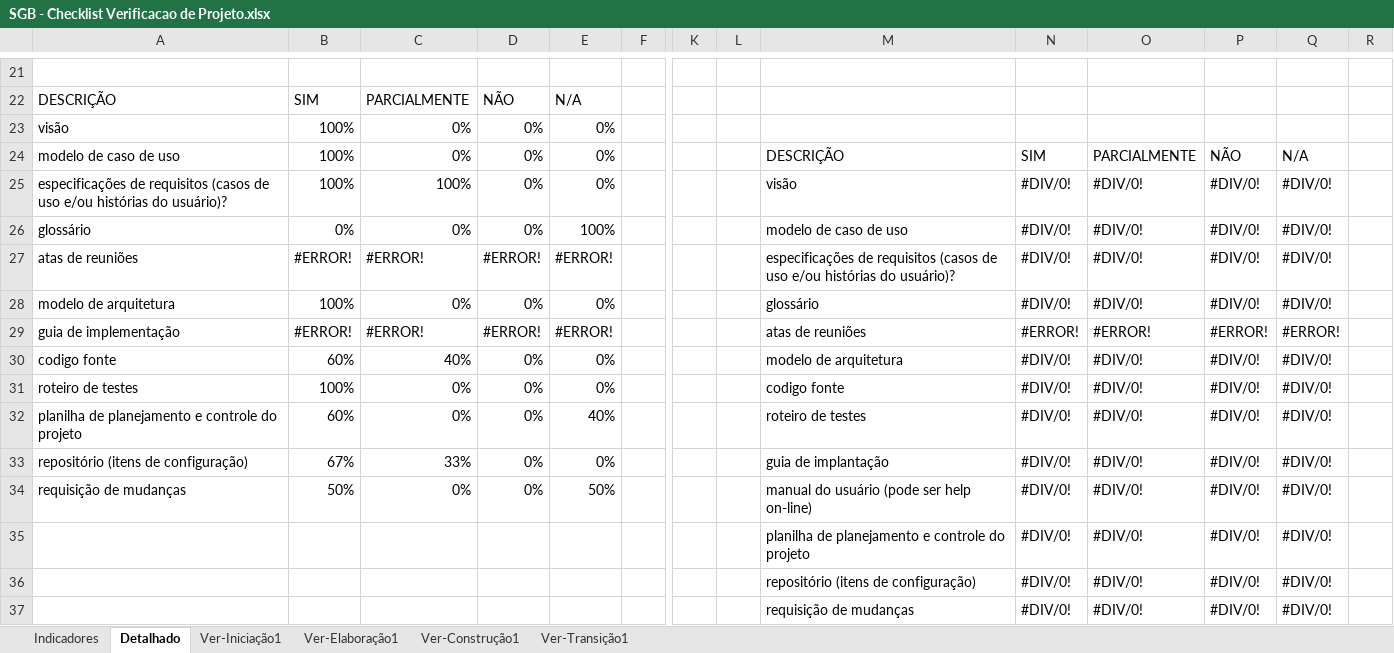
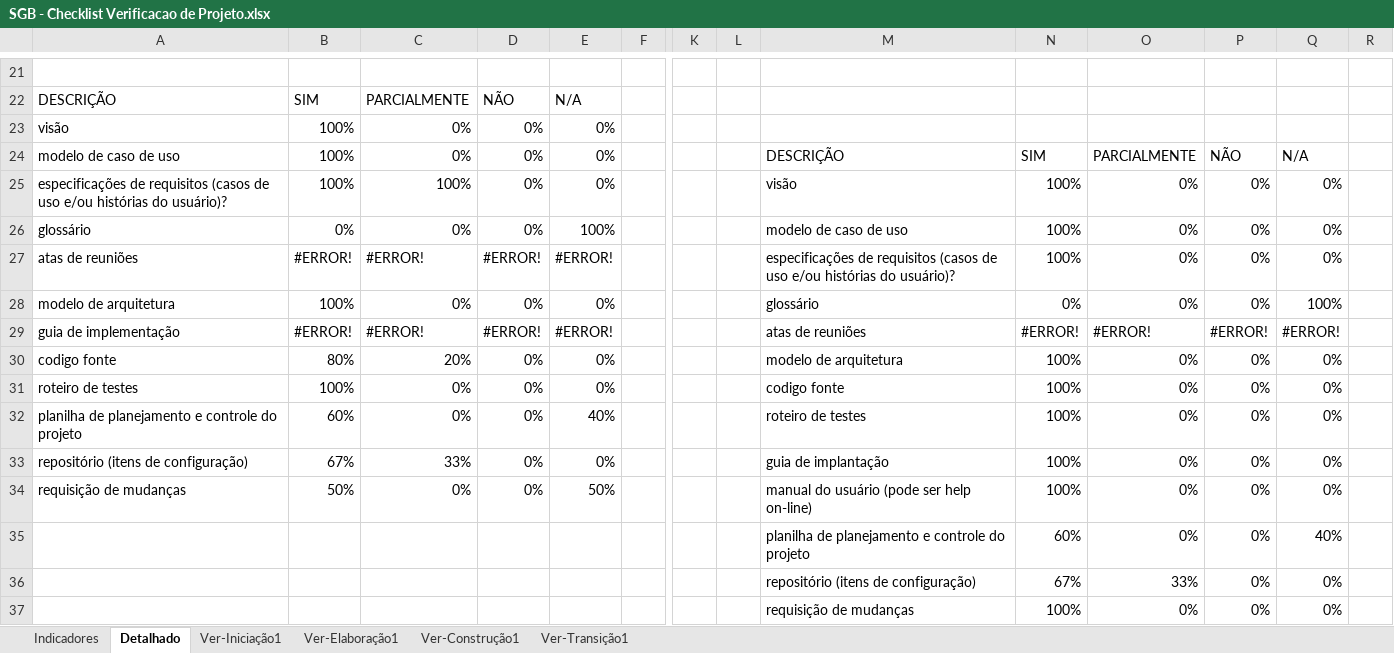
Before and after one commit to GustavoFrossard/SGB, an Excel workbook: SGB/6.Gerenciamento de Projeto/SGB - Checklist Verificacao de Projeto.xlsx, sheet Detalhado, drawn as a sheet; only a part is shown, gaps mark what is left out; values as stored, in another font and other column widths than the file's, no borders; charts and pictures not drawn; removed rows and columns are numbered as before the commit, all else as after; rows hold the shown columns only; the diff names each change by its address in the sheet, - before the commit and + after, or states it on an @@ line.

Commit message:
Atualizacao da planilha de planejamento e da planilha de checklist apos realizacao da fase de transicao e adicao do do diagrama de deployment

```diff
--- a/SGB/6.Gerenciamento de Projeto/SGB - Checklist Verificacao de Projeto.xlsx (sheet Detalhado)
+++ b/SGB/6.Gerenciamento de Projeto/SGB - Checklist Verificacao de Projeto.xlsx (sheet Detalhado)
-N25:N27: #DIV/0!
+N25:N27: 100%
-O25:O28: #DIV/0!
+O25:O28: 0%
-P25:P28: #DIV/0!
+P25:P28: 0%
-Q25:Q27: #DIV/0!
+Q25:Q27: 0%
-N28: #DIV/0!
+N28: 0%
-Q28: #DIV/0!
+Q28: 100%
-B30: 60%
+B30: 80%
-C30: 40%
+C30: 20%
-N30:N34: #DIV/0!
+N30:N34: 100%
-O30:O34: #DIV/0!
+O30:O34: 0%
-P30:P34: #DIV/0!
+P30:P34: 0%
-Q30:Q34: #DIV/0!
+Q30:Q34: 0%
-row 35:  |  |  |  |  |  |  |  | planilha de planejamento e controle do projeto | #DIV/0! | #DIV/0! | #DIV/0! | #DIV/0!
-row 36:  |  |  |  |  |  |  |  | repositório (itens de configuração) | #DIV/0! | #DIV/0! | #DIV/0! | #DIV/0!
-row 37:  |  |  |  |  |  |  |  | requisição de mudanças | #DIV/0! | #DIV/0! | #DIV/0! | #DIV/0!
+row 35:  |  |  |  |  |  |  |  | planilha de planejamento e controle do projeto | 60% | 0% | 0% | 40%
+row 36:  |  |  |  |  |  |  |  | repositório (itens de configuração) | 67% | 33% | 0% | 0%
+row 37:  |  |  |  |  |  |  |  | requisição de mudanças | 100% | 0% | 0% | 0%
```
Also changed, not shown: sheet Ver-Transição1, sheet Indicadores, sheet Ver-Construção1, hidden cells, charts or pictures, SGB/6.Gerenciamento de Projeto/SGB - Planejamento e Controle do Projeto.xlsx, 1 other file.
